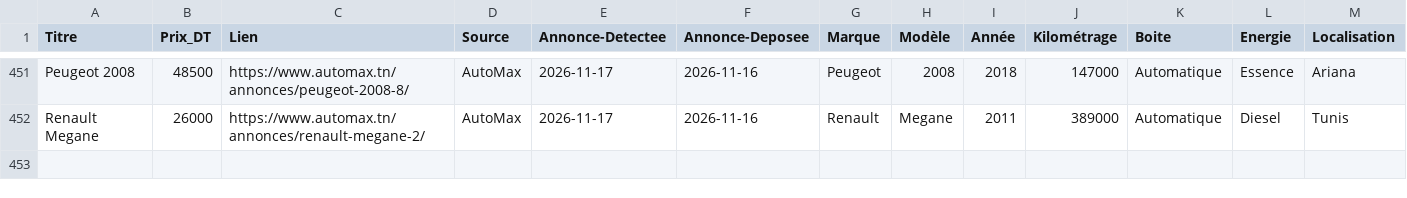
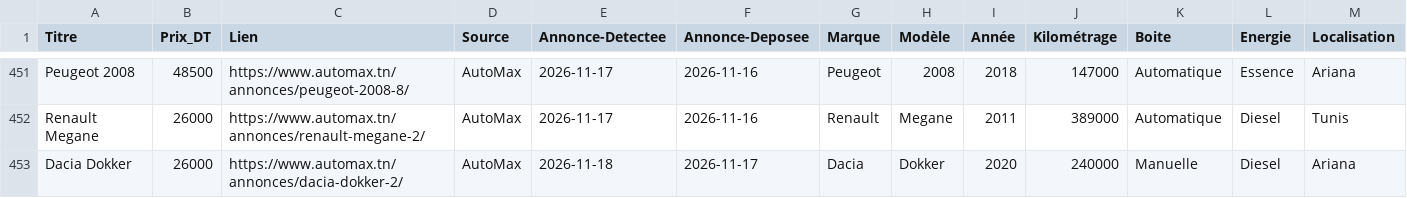
Before and after one commit to iheb-bibani/AutoDeal-Tunisie, a CSV file: data/raw/automax.csv, drawn as a sheet; only a part is shown, gaps mark what is left out; rows hold the shown columns only; the diff names each change by its address in the sheet, - before the commit and + after, or states it on an @@ line.

```diff
--- a/data/raw/automax.csv
+++ b/data/raw/automax.csv
+row 453: Dacia Dokker | 26000 | https://www.automax.tn/annonces/dacia-dokker-2/ | AutoMax | 2026-11-18 | 2026-11-17 | Dacia | Dokker | 2020 | 240000 | Manuelle | Diesel | Ariana
```
Also changed, not shown: data/processed/alertes_bonnes_affaires.csv, 13 other files.
